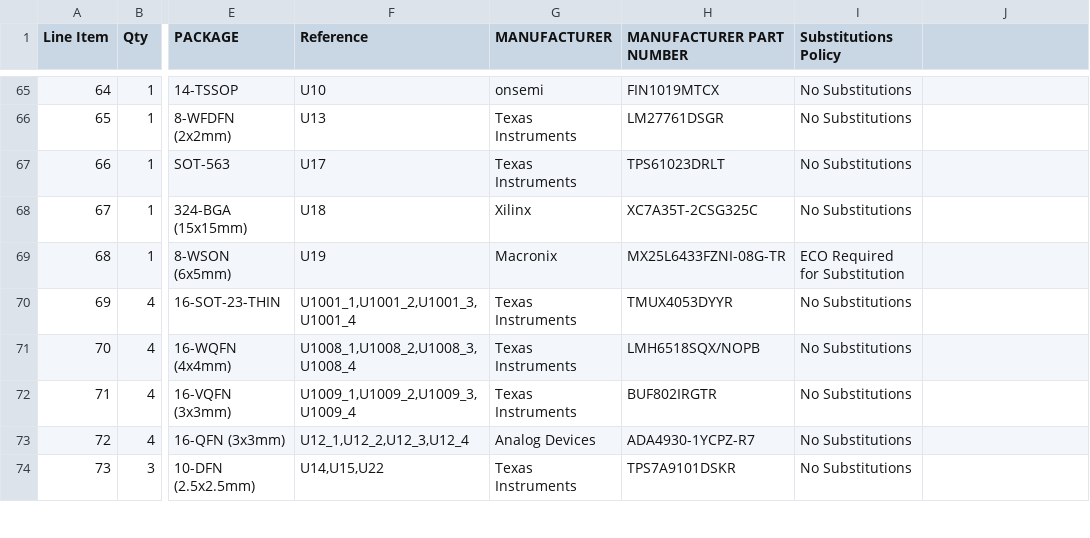
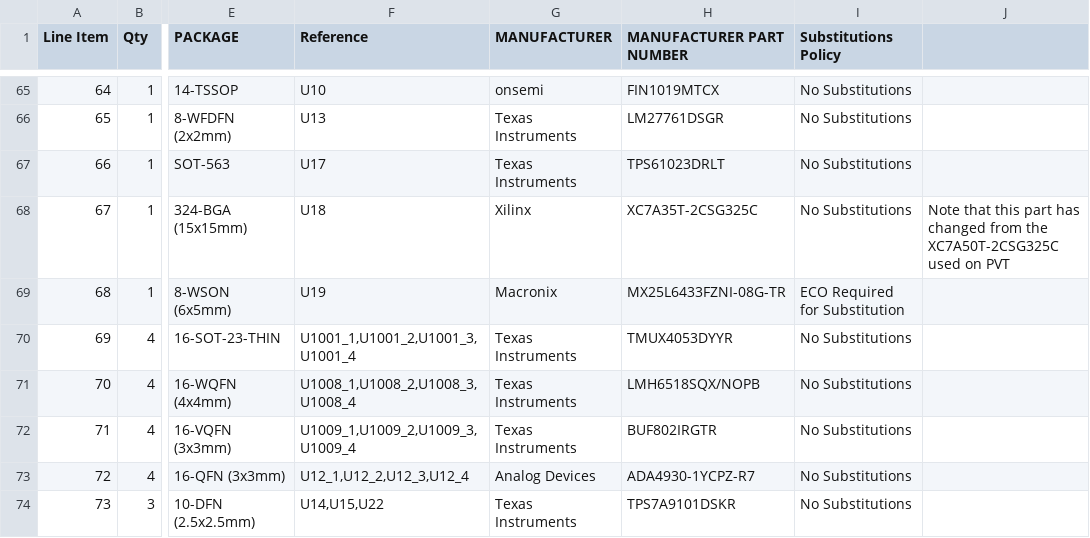
Before and after one commit to EmptyLift/ThunderScope, a CSV file: Hardware/KiCad/Thunderscope_Rev5.3/Outputs/TS-USB4 Assembly/Thunderscope_Rev5.3_TS-USB4_MP_BOM.csv, drawn as a sheet; only a part is shown, gaps mark what is left out; the diff names each change by its address in the sheet, - before the commit and + after, or states it on an @@ line.

```diff
--- a/Hardware/KiCad/Thunderscope_Rev5.3/Outputs/TS-USB4 Assembly/Thunderscope_Rev5.3_TS-USB4_MP_BOM.csv
+++ b/Hardware/KiCad/Thunderscope_Rev5.3/Outputs/TS-USB4 Assembly/Thunderscope_Rev5.3_TS-USB4_MP_BOM.csv
-J68: (empty)
+J68: Note that this part has changed from the XC7A50T-2CSG325C used on PVT
```
Also changed, not shown: Hardware/KiCad/Thunderscope_Rev5.3/Outputs/TS-PCIe Assembly/Thunderscope_Rev5.3_TS-PCIe_MP_BOM.csv.
